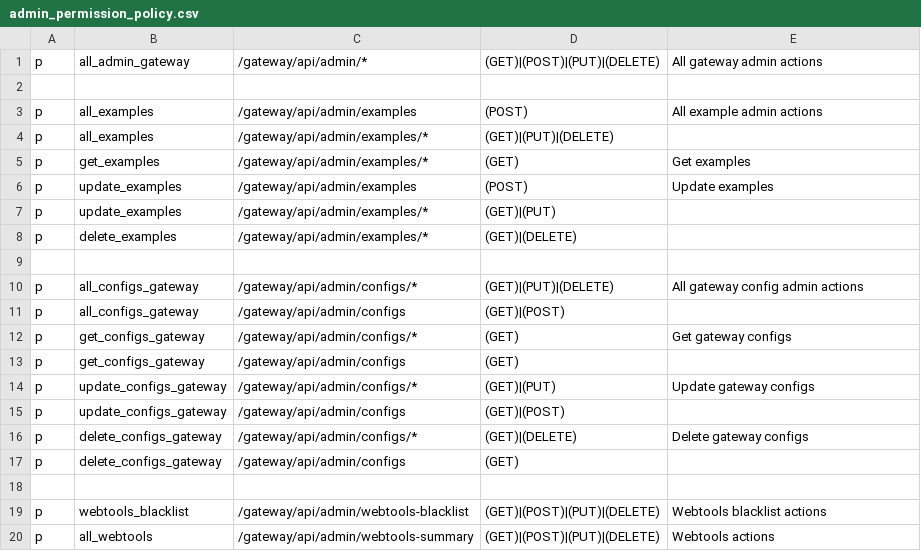
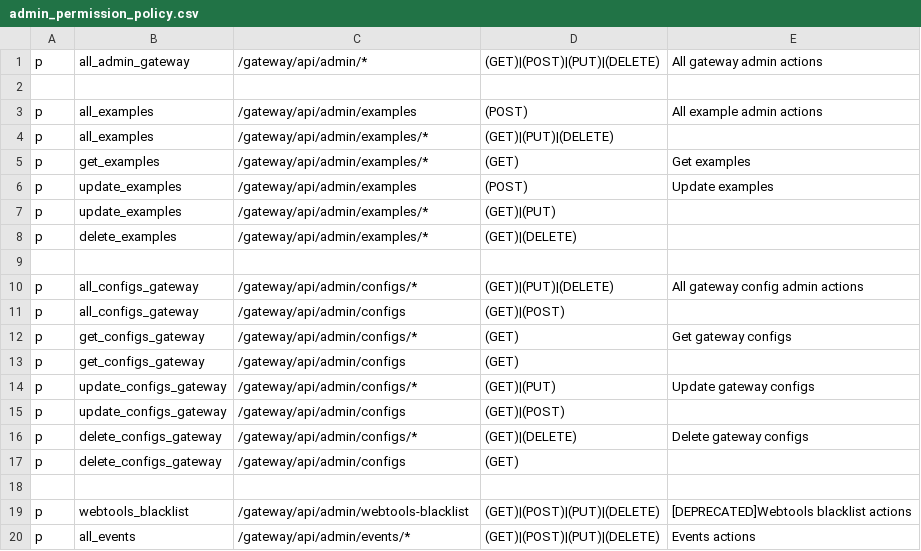
Before and after one commit to rokwire/gateway-building-block, a CSV file: driver/web/admin_permission_policy.csv, drawn as a sheet.

Commit message:
[ID-135] Expose get summary events API (#139)
* update the Changelog.md

* add the docs

* fix the docs

* Revert "fix the docs"

This reverts commit d1733869ce76960762ee8691eee1594eee65fbcd.

* structure the API

* get legacy events api

* fix permission name

* in progress

* fix the docs

* fix the docs

* fix

* fix

* in ptogress

* Disable second API for now

* Fix build

* Do not disable admin check

* Do not use bson + fix name

* Remove bson and fix name

* Define blacklists APIs as deprecated as they will be moved within the events path

* Docs in progress

* Set correct permission in the docs

* Fix body type

* Fix permission

* Fix lint issues

* Handle events blacklists apis

* Fix permission and change summary API - docs

* Handle events summary API

* Change entity name

* Fix model

* Simplify logic implememntation

* Valid, Ignored - in progress

* Find legacy events items

* Logic in progress

* Handle counts

* Originating calendars - in progress

* Apply ignored

* Clean up code

* Total originating calendars

* Fix wrong structure - docs

* Fix wrong structure - docs

* Update CHANGELOG.md

---------

Co-authored-by: Stefan Vitanov <stefan@inabyte.com>

```diff
--- a/driver/web/admin_permission_policy.csv
+++ b/driver/web/admin_permission_policy.csv
@@ -18,3 +18,3 @@ p, delete_configs_gateway, /gateway/api/admin/configs, (GET),
 
-p, webtools_blacklist, /gateway/api/admin/webtools-blacklist, (GET)|(POST)|(PUT)|(DELETE), Webtools blacklist actions
-p, all_webtools, /gateway/api/admin/webtools-summary, (GET)|(POST)|(PUT)|(DELETE), Webtools actions
+p, webtools_blacklist, /gateway/api/admin/webtools-blacklist, (GET)|(POST)|(PUT)|(DELETE), [DEPRECATED]Webtools blacklist actions
+p, all_events, /gateway/api/admin/events/*, (GET)|(POST)|(PUT)|(DELETE), Events actions
```
Also changed, not shown: 26 other files.
